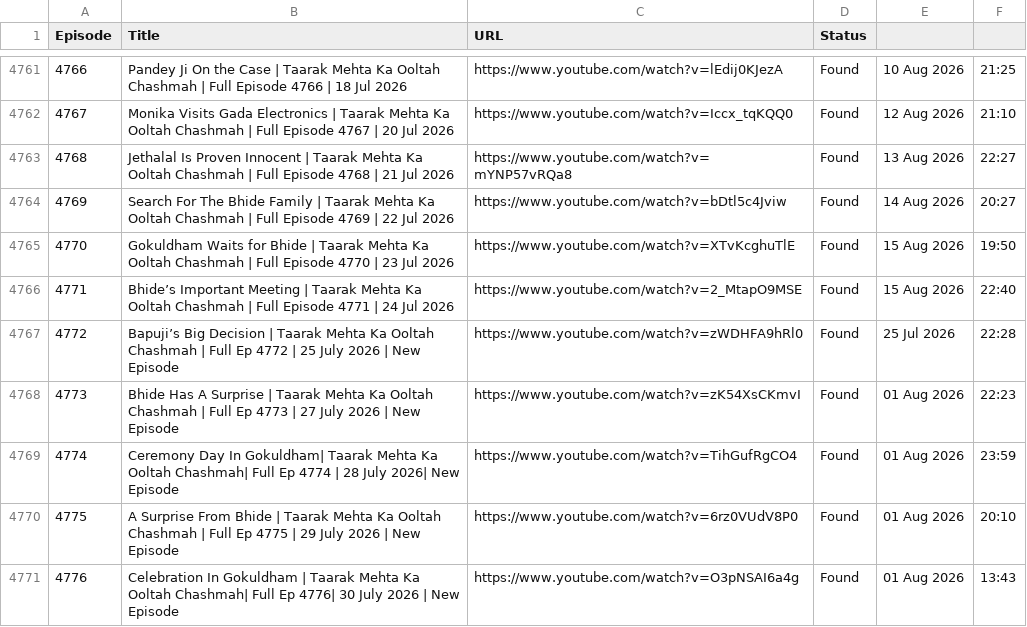
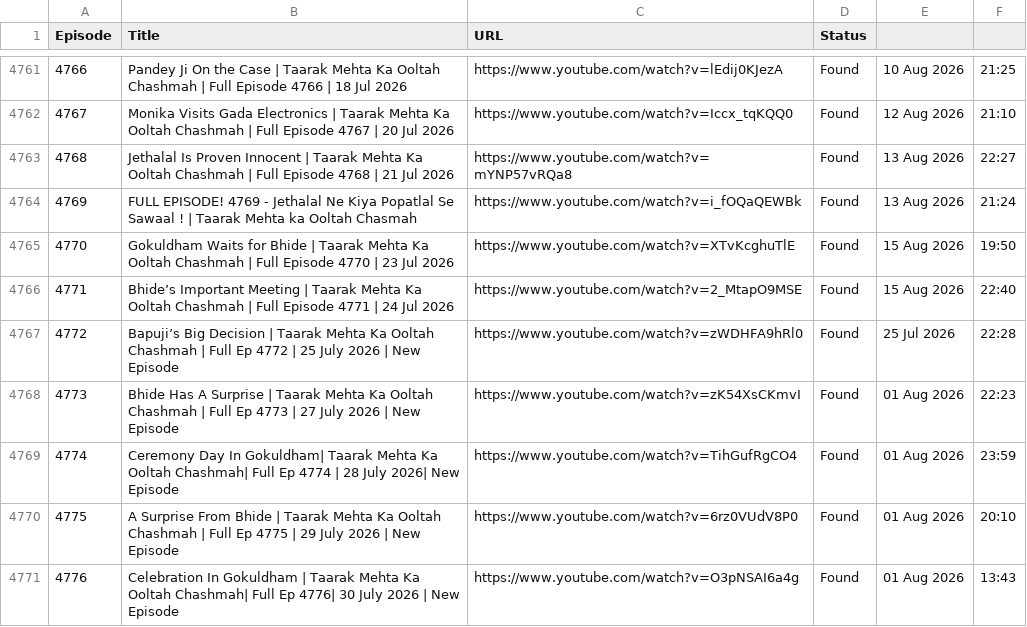
Before and after one commit to CodeMasterAbhishek/Daily-Dose-of-TMOCK, a CSV file: episodes.csv, drawn as a sheet; only a part is shown, gaps mark what is left out.

```diff
--- a/episodes.csv
+++ b/episodes.csv
@@ -4763,3 +4763,3 @@ Episode,Title,URL,Status
 4768,Jethalal Is Proven Innocent | Taarak Mehta Ka Ooltah Chashmah | Full Episode 4768 | 21 Jul 2026,https://www.youtube.com/watch?v=mYNP57vRQa8,Found,13 Aug 2026,22:27
-4769,Search For The Bhide Family | Taarak Mehta Ka Ooltah Chashmah | Full Episode 4769 | 22 Jul 2026,https://www.youtube.com/watch?v=bDtl5c4Jviw,Found,14 Aug 2026,20:27
+4769,FULL EPISODE! 4769 -  Jethalal Ne Kiya Popatlal Se Sawaal ! | Taarak Mehta ka Ooltah Chasmah,https://www.youtube.com/watch?v=i_fOQaQEWBk,Found,13 Aug 2026,21:24
 4770,Gokuldham Waits for Bhide | Taarak Mehta Ka Ooltah Chashmah | Full Episode 4770 | 23 Jul 2026,https://www.youtube.com/watch?v=XTvKcghuTlE,Found,15 Aug 2026,19:50
```
